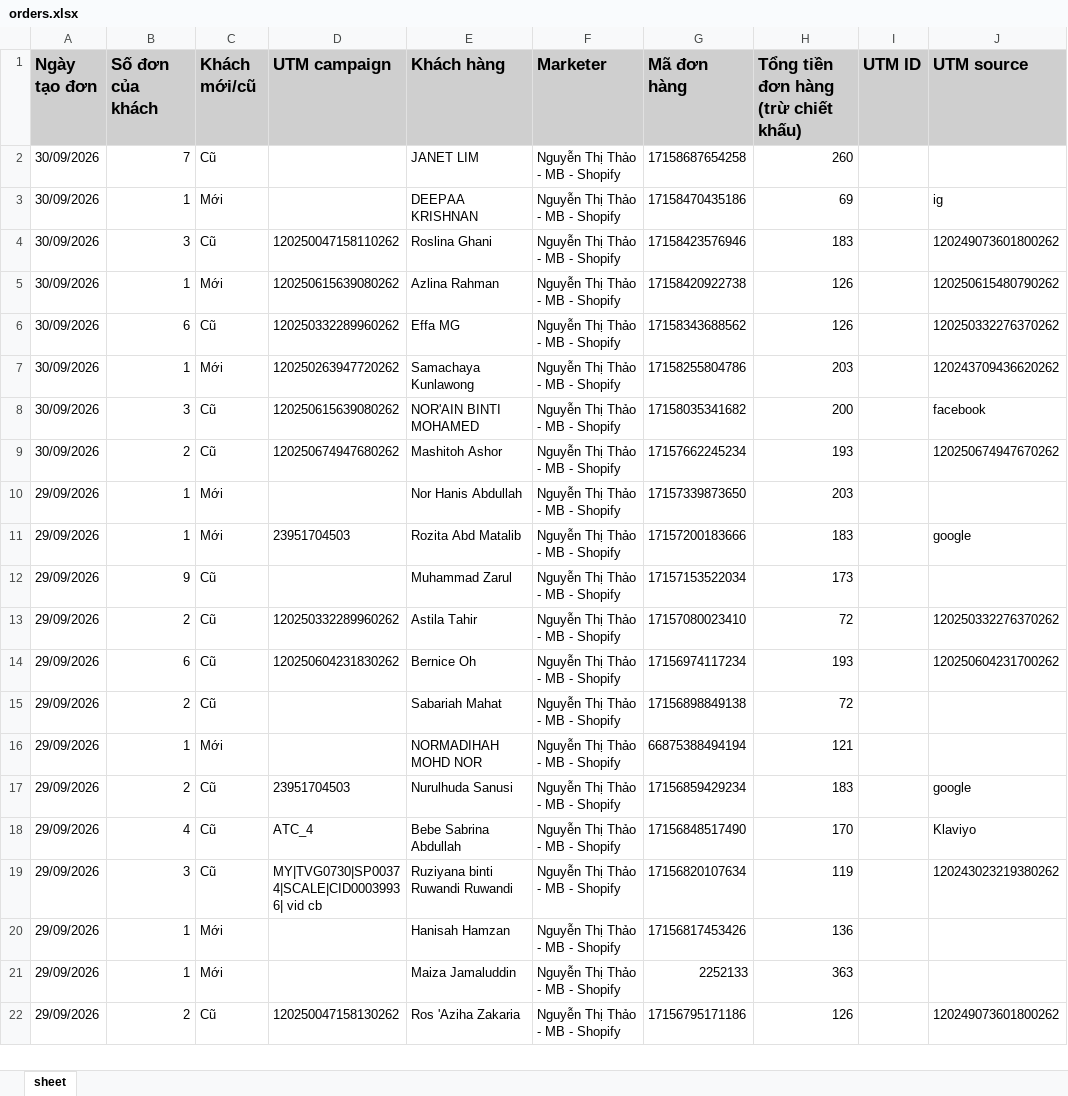
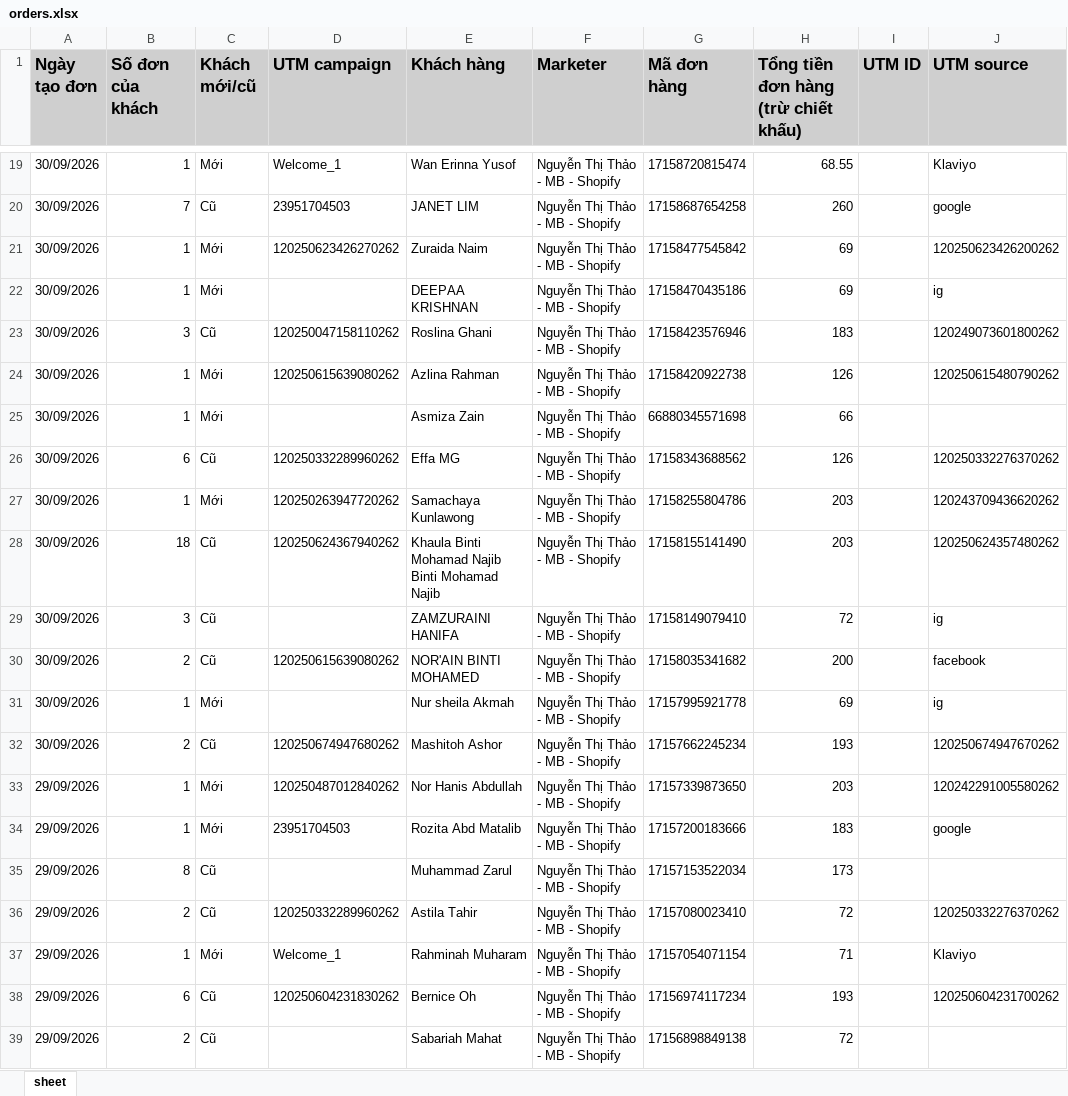
Before and after one commit to NHNT1001/data, an Excel workbook: orders.xlsx, sheet sheet, drawn as a sheet; only a part is shown, gaps mark what is left out; the shorter side is filled out with more unchanged rows; values as stored, in another font and other column widths than the file's, no borders; addresses are those after the commit; the diff covers the shown part only; the diff names each change by its address in the sheet, - before the commit and + after, or states it on an @@ line.

```diff
--- a/orders.xlsx (sheet sheet)
+++ b/orders.xlsx (sheet sheet)
+row 19: 30/09/2026 | 1 | Mới | Welcome_1 | Wan Erinna Yusof | Nguyễn Thị Thảo - MB - Shopify | 17158720815474 | 68.55 |  | Klaviyo
-D20 (UTM campaign): (empty)
+D20 (UTM campaign): 23951704503
-J20 (UTM source): (empty)
+J20 (UTM source): google
+row 21: 30/09/2026 | 1 | Mới | 120250623426270262 | Zuraida Naim | Nguyễn Thị Thảo - MB - Shopify | 17158477545842 | 69 |  | 120250623426200262
+row 25: 30/09/2026 | 1 | Mới |  | Asmiza Zain | Nguyễn Thị Thảo - MB - Shopify | 66880345571698 | 66
+row 28: 30/09/2026 | 18 | Cũ | 120250624367940262 | Khaula Binti Mohamad Najib Binti Mohamad Najib | Nguyễn Thị Thảo - MB - Shopify | 17158155141490 | 203 |  | 120250624357480262
+row 29: 30/09/2026 | 3 | Cũ |  | ZAMZURAINI HANIFA | Nguyễn Thị Thảo - MB - Shopify | 17158149079410 | 72 |  | ig
-B30 (Số đơn của khách): 3
+B30 (Số đơn của khách): 2
+row 31: 30/09/2026 | 1 | Mới |  | Nur sheila Akmah | Nguyễn Thị Thảo - MB - Shopify | 17157995921778 | 69 |  | ig
-D33 (UTM campaign): (empty)
+D33 (UTM campaign): 120250487012840262
-J33 (UTM source): (empty)
+J33 (UTM source): 120242291005580262
-B35 (Số đơn của khách): 9
+B35 (Số đơn của khách): 8
+row 37: 29/09/2026 | 1 | Mới | Welcome_1 | Rahminah Muharam | Nguyễn Thị Thảo - MB - Shopify | 17157054071154 | 71 |  | Klaviyo
```
Also changed, not shown: 17 added rows and 15 edited cells elsewhere in this sheet, DATA-SHOPIFY-907645362729233.xlsx.
